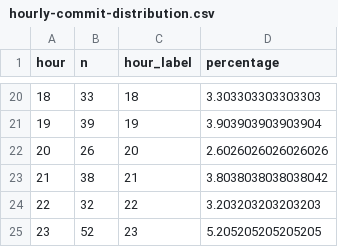
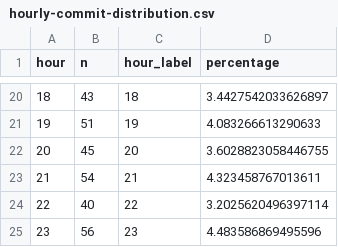
Before and after one commit to chicks-net/data-curated, a CSV file: individuals/chicks/github/commits-analysis/hourly-commit-distribution.csv, drawn as a sheet; only a part is shown, gaps mark what is left out; the diff covers the shown part only.

```diff
--- a/individuals/chicks/github/commits-analysis/hourly-commit-distribution.csv
+++ b/individuals/chicks/github/commits-analysis/hourly-commit-distribution.csv
@@ -20,6 +20,6 @@ hour,n,hour_label,percentage
-18,33,18,3.303303303303303
-19,39,19,3.903903903903904
-20,26,20,2.6026026026026026
-21,38,21,3.8038038038038042
-22,32,22,3.203203203203203
-23,52,23,5.205205205205205
+18,43,18,3.4427542033626897
+19,51,19,4.083266613290633
+20,45,20,3.6028823058446755
+21,54,21,4.323458767013611
+22,40,22,3.2025620496397114
+23,56,23,4.483586869495596
```
Also changed, not shown: 32 edited cells elsewhere in this file, 5 other files.
